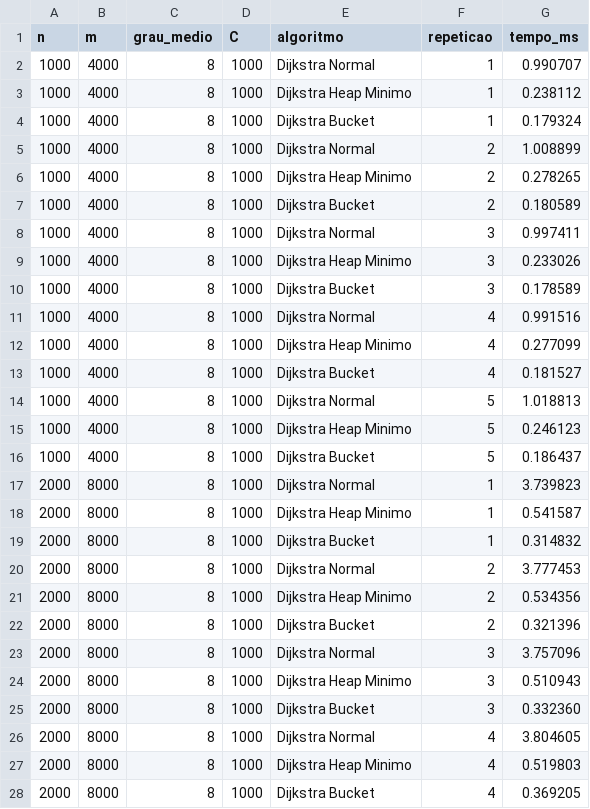
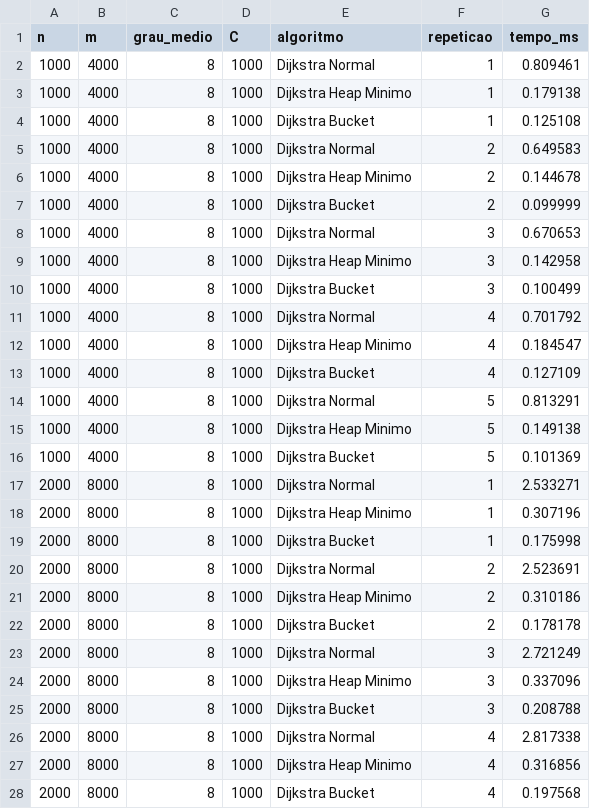
Before and after one commit to marcuslsza/analise-djikstra-edb2, a CSV file: resultados/resultados_brutos.csv, drawn as a sheet; only a part is shown; the diff covers the shown part only.

```diff
--- a/resultados/resultados_brutos.csv
+++ b/resultados/resultados_brutos.csv
@@ -1,28 +1,28 @@
 n,m,grau_medio,C,algoritmo,repeticao,tempo_ms
-1000,4000,8,1000,Dijkstra Normal,1,0.990707
-1000,4000,8,1000,Dijkstra Heap Minimo,1,0.238112
-1000,4000,8,1000,Dijkstra Bucket,1,0.179324
-1000,4000,8,1000,Dijkstra Normal,2,1.008899
-1000,4000,8,1000,Dijkstra Heap Minimo,2,0.278265
-1000,4000,8,1000,Dijkstra Bucket,2,0.180589
-1000,4000,8,1000,Dijkstra Normal,3,0.997411
-1000,4000,8,1000,Dijkstra Heap Minimo,3,0.233026
-1000,4000,8,1000,Dijkstra Bucket,3,0.178589
-1000,4000,8,1000,Dijkstra Normal,4,0.991516
-1000,4000,8,1000,Dijkstra Heap Minimo,4,0.277099
-1000,4000,8,1000,Dijkstra Bucket,4,0.181527
-1000,4000,8,1000,Dijkstra Normal,5,1.018813
-1000,4000,8,1000,Dijkstra Heap Minimo,5,0.246123
-1000,4000,8,1000,Dijkstra Bucket,5,0.186437
-2000,8000,8,1000,Dijkstra Normal,1,3.739823
-2000,8000,8,1000,Dijkstra Heap Minimo,1,0.541587
-2000,8000,8,1000,Dijkstra Bucket,1,0.314832
-2000,8000,8,1000,Dijkstra Normal,2,3.777453
-2000,8000,8,1000,Dijkstra Heap Minimo,2,0.534356
-2000,8000,8,1000,Dijkstra Bucket,2,0.321396
-2000,8000,8,1000,Dijkstra Normal,3,3.757096
-2000,8000,8,1000,Dijkstra Heap Minimo,3,0.510943
-2000,8000,8,1000,Dijkstra Bucket,3,0.332360
-2000,8000,8,1000,Dijkstra Normal,4,3.804605
-2000,8000,8,1000,Dijkstra Heap Minimo,4,0.519803
-2000,8000,8,1000,Dijkstra Bucket,4,0.369205
+1000,4000,8,1000,Dijkstra Normal,1,0.809461
+1000,4000,8,1000,Dijkstra Heap Minimo,1,0.179138
+1000,4000,8,1000,Dijkstra Bucket,1,0.125108
+1000,4000,8,1000,Dijkstra Normal,2,0.649583
+1000,4000,8,1000,Dijkstra Heap Minimo,2,0.144678
+1000,4000,8,1000,Dijkstra Bucket,2,0.099999
+1000,4000,8,1000,Dijkstra Normal,3,0.670653
+1000,4000,8,1000,Dijkstra Heap Minimo,3,0.142958
+1000,4000,8,1000,Dijkstra Bucket,3,0.100499
+1000,4000,8,1000,Dijkstra Normal,4,0.701792
+1000,4000,8,1000,Dijkstra Heap Minimo,4,0.184547
+1000,4000,8,1000,Dijkstra Bucket,4,0.127109
+1000,4000,8,1000,Dijkstra Normal,5,0.813291
+1000,4000,8,1000,Dijkstra Heap Minimo,5,0.149138
+1000,4000,8,1000,Dijkstra Bucket,5,0.101369
+2000,8000,8,1000,Dijkstra Normal,1,2.533271
+2000,8000,8,1000,Dijkstra Heap Minimo,1,0.307196
+2000,8000,8,1000,Dijkstra Bucket,1,0.175998
+2000,8000,8,1000,Dijkstra Normal,2,2.523691
+2000,8000,8,1000,Dijkstra Heap Minimo,2,0.310186
+2000,8000,8,1000,Dijkstra Bucket,2,0.178178
+2000,8000,8,1000,Dijkstra Normal,3,2.721249
+2000,8000,8,1000,Dijkstra Heap Minimo,3,0.337096
+2000,8000,8,1000,Dijkstra Bucket,3,0.208788
+2000,8000,8,1000,Dijkstra Normal,4,2.817338
+2000,8000,8,1000,Dijkstra Heap Minimo,4,0.316856
+2000,8000,8,1000,Dijkstra Bucket,4,0.197568
```
Also changed, not shown: 78 edited cells elsewhere in this file, 8 other files.
